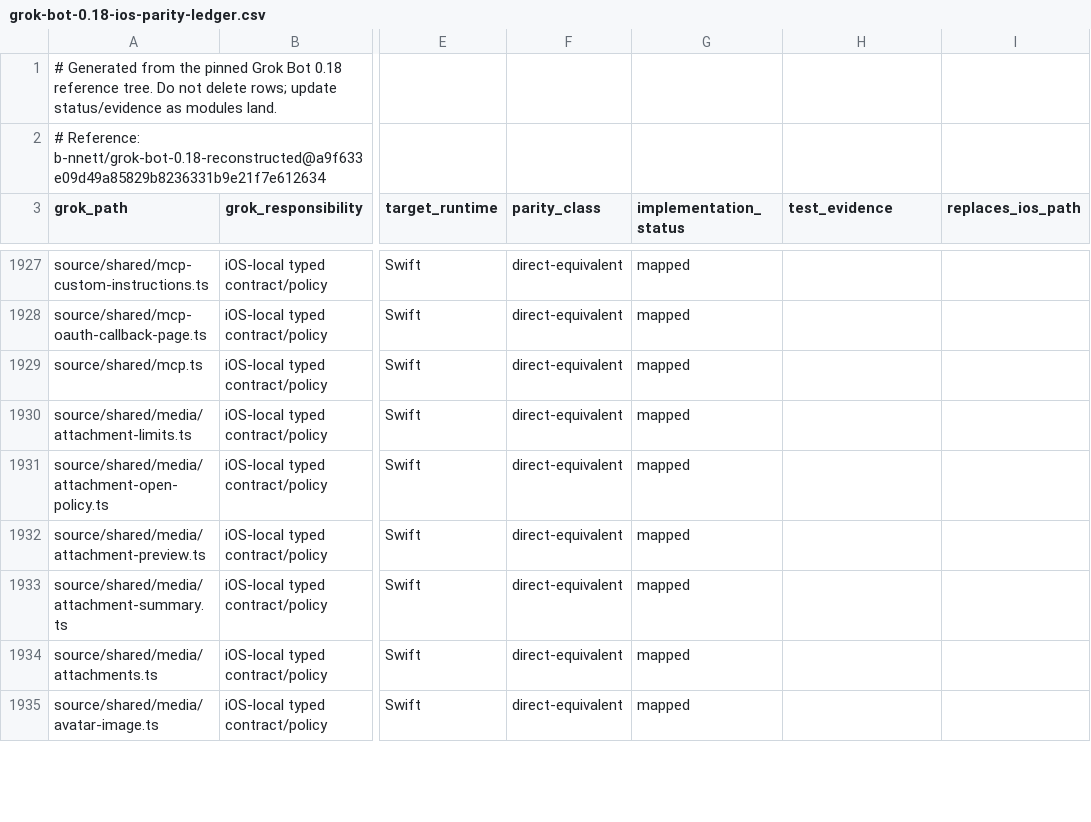
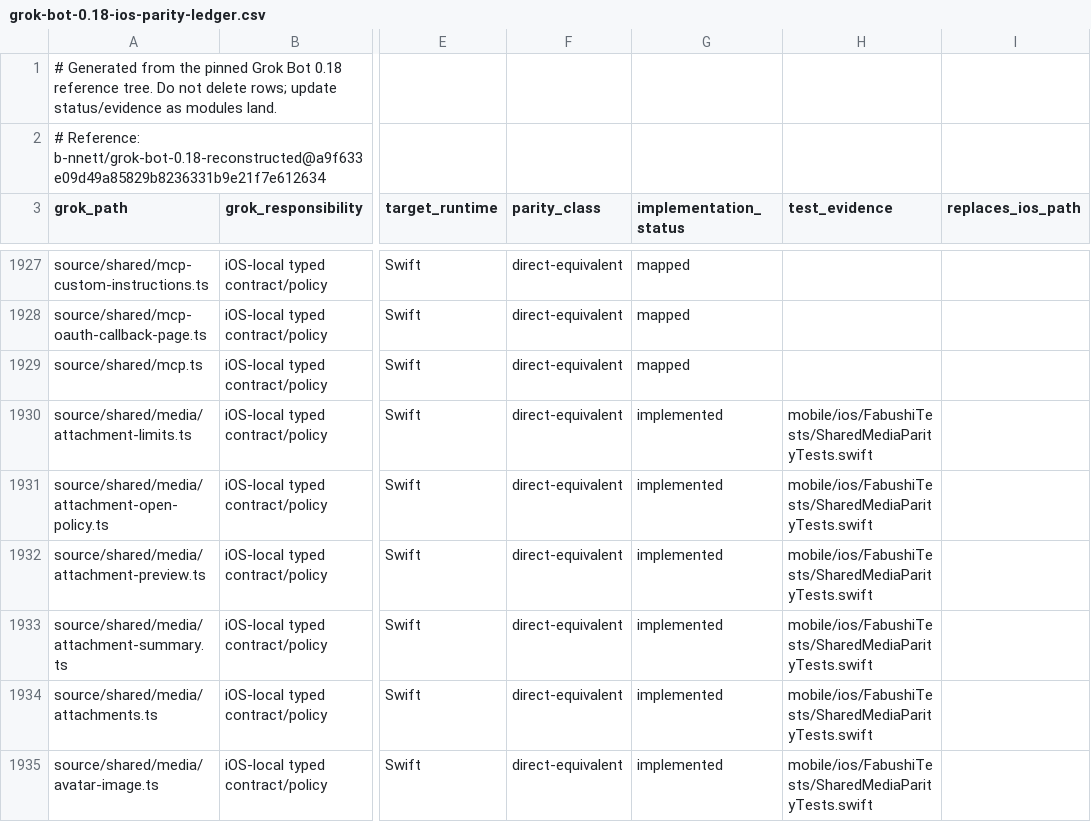
Before and after one commit to bhrumom/fabushi-ios, a CSV file: docs/parity/grok-bot-0.18-ios-parity-ledger.csv, drawn as a sheet; only a part is shown, gaps mark what is left out; the diff covers the shown part only; the diff names each change by its address in the sheet, - before the commit and + after, or states it on an @@ line.

Commit message:
refactor: implement Grok shared media policies on iOS

```diff
--- a/docs/parity/grok-bot-0.18-ios-parity-ledger.csv
+++ b/docs/parity/grok-bot-0.18-ios-parity-ledger.csv
-G1930:G1935 (implementation_status): mapped
+G1930:G1935 (implementation_status): implemented
-H1930:H1935 (test_evidence): (empty)
+H1930:H1935 (test_evidence): mobile/ios/FabushiTests/SharedMediaParityTests.swift
```
Also changed, not shown: 12 edited cells elsewhere in this file, 14 other files.
